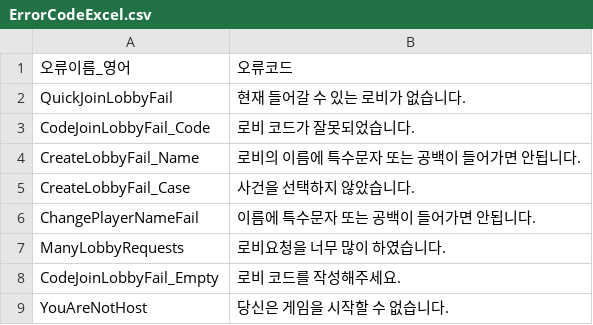
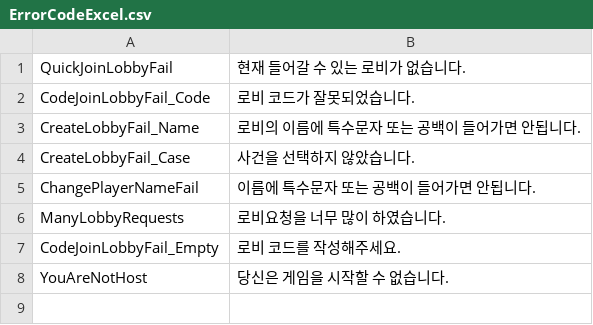
Before and after one commit to Choidongho08/2ndSemesterEngineProject, a CSV file: Assets/Resources/ErrorCodeExcel.csv (was Assets/ErrorCodeExcel.csv), drawn as a sheet; the diff names each change by its address in the sheet, - before the commit and + after, or states it on an @@ line.

```diff
--- a/Assets/ErrorCodeExcel.csv
+++ b/Assets/Resources/ErrorCodeExcel.csv
-row 1: 오류이름_영어 | 오류코드
```
Also changed, not shown: 4 other files.
